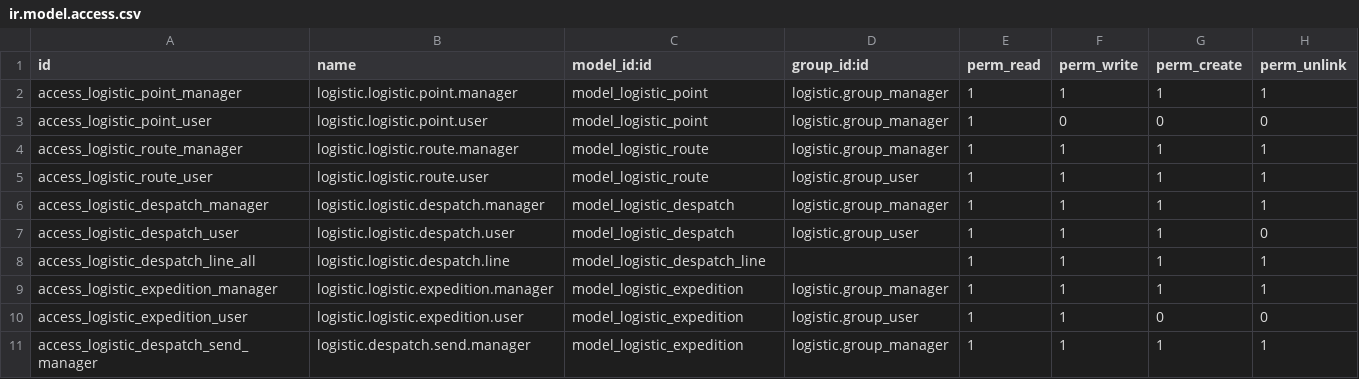
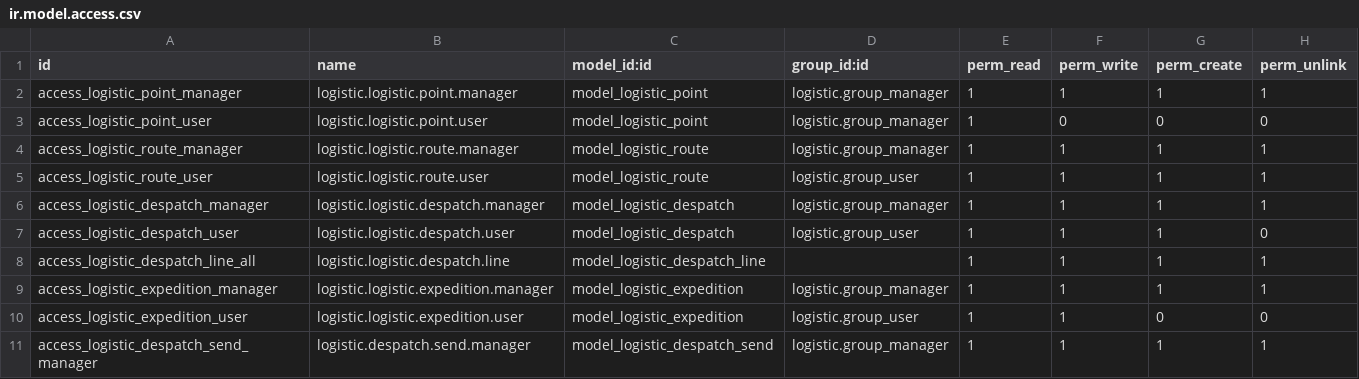
Before and after one commit to jmelquiades/criteria, a CSV file: logistic/security/ir.model.access.csv, drawn as a sheet.

```diff
--- a/logistic/security/ir.model.access.csv
+++ b/logistic/security/ir.model.access.csv
@@ -10,2 +10,2 @@ access_logistic_expedition_manager,logistic.logistic.expedition.manager,model_lo
 access_logistic_expedition_user,logistic.logistic.expedition.user,model_logistic_expedition,logistic.group_user,1,1,0,0
-access_logistic_despatch_send_manager,logistic.despatch.send.manager,model_logistic_expedition,logistic.group_manager,1,1,1,1
+access_logistic_despatch_send_manager,logistic.despatch.send.manager,model_logistic_despatch_send,logistic.group_manager,1,1,1,1
```
Also changed, not shown: 6 other files.
